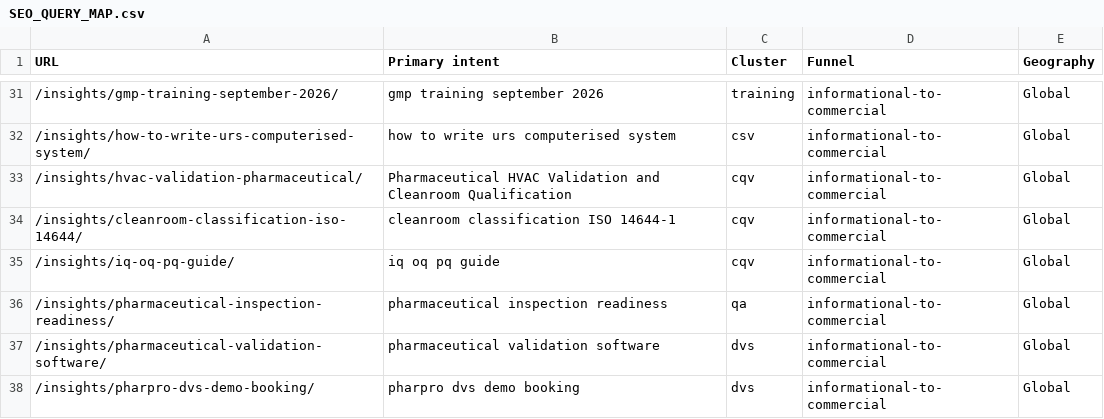
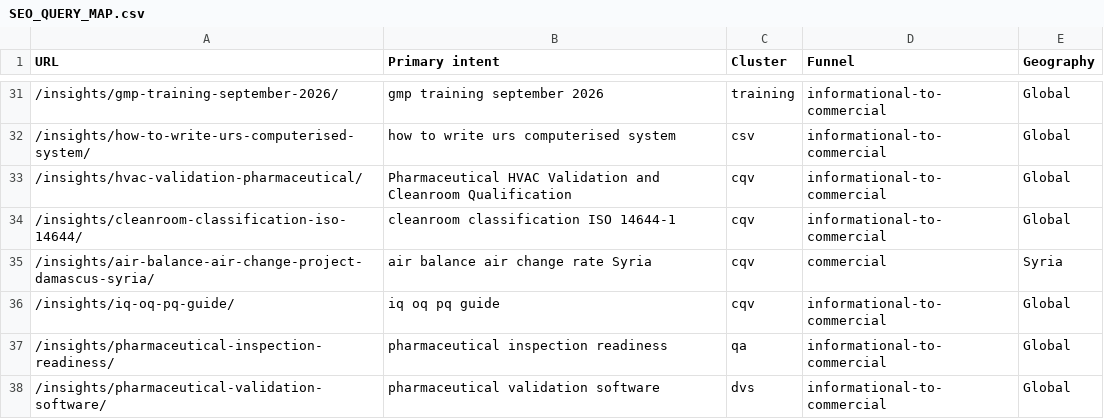
Before and after one commit to Mohammadhawawdeh/PHARPRO, a CSV file: SEO_QUERY_MAP.csv, drawn as a sheet; only a part is shown, gaps mark what is left out; the shorter side is filled out with more unchanged rows.

```diff
--- a/SEO_QUERY_MAP.csv
+++ b/SEO_QUERY_MAP.csv
@@ -34,2 +34,3 @@ URL,Primary intent,Cluster,Funnel,Geography
 "/insights/cleanroom-classification-iso-14644/","cleanroom classification ISO 14644-1","cqv","informational-to-commercial","Global"
+"/insights/air-balance-air-change-project-damascus-syria/","air balance air change rate Syria","cqv","commercial","Syria"
 "/insights/iq-oq-pq-guide/","iq oq pq guide","cqv","informational-to-commercial","Global"
```
Also changed, not shown: 10 other files.
